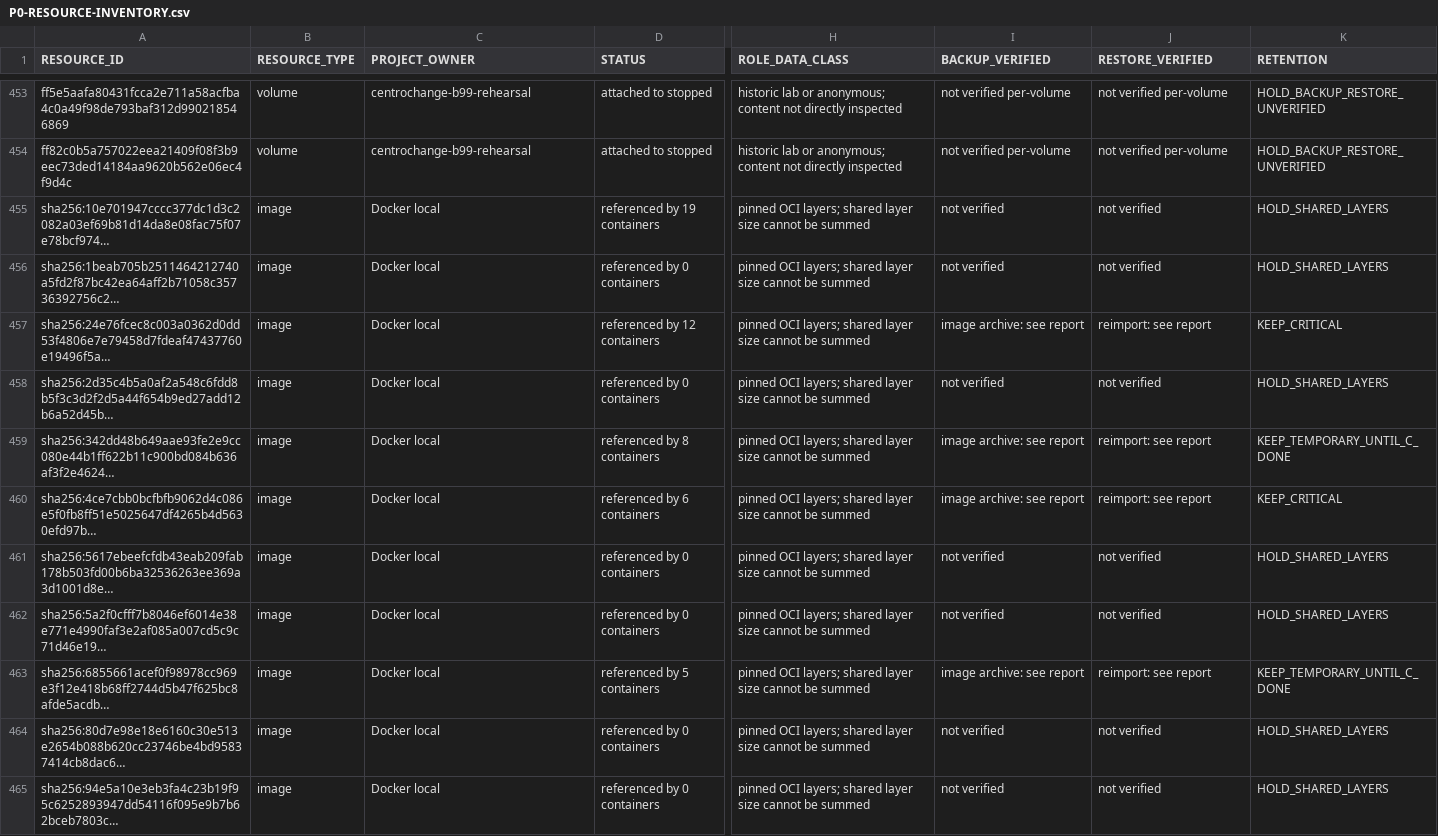
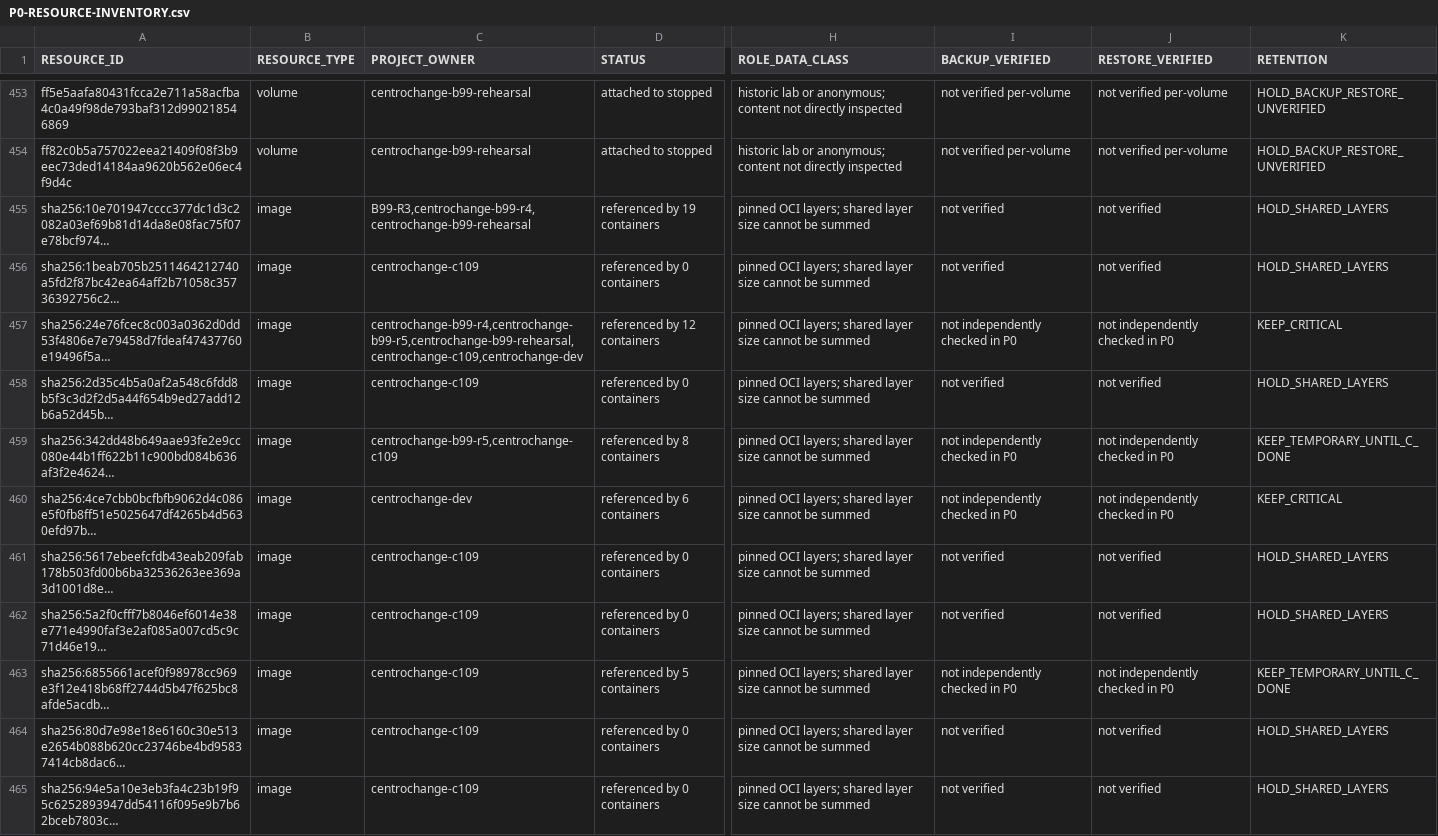
Before and after one commit to 2008hitch-afk/centrochange_core, a CSV file: docs/evidence/mission-c/phase0/P0-RESOURCE-INVENTORY.csv, drawn as a sheet; only a part is shown, gaps mark what is left out; long unchanged cells end in …; the diff covers the shown part only; the diff names each change by its address in the sheet, - before the commit and + after, or states it on an @@ line.

Commit message:
docs(mission-c): identify image owners and verified archive status

```diff
--- a/docs/evidence/mission-c/phase0/P0-RESOURCE-INVENTORY.csv
+++ b/docs/evidence/mission-c/phase0/P0-RESOURCE-INVENTORY.csv
-C455 (PROJECT_OWNER): Docker local
+C455 (PROJECT_OWNER): B99-R3,centrochange-b99-r4,centrochange-b99-rehearsal
-C456 (PROJECT_OWNER): Docker local
+C456 (PROJECT_OWNER): centrochange-c109
-C457 (PROJECT_OWNER): Docker local
+C457 (PROJECT_OWNER): centrochange-b99-r4,centrochange-b99-r5,centrochange-b99-rehearsal,centrochange-c109,centrochange-dev
-I457 (BACKUP_VERIFIED): image archive: see report
+I457 (BACKUP_VERIFIED): not independently checked in P0
-J457 (RESTORE_VERIFIED): reimport: see report
+J457 (RESTORE_VERIFIED): not independently checked in P0
-C458 (PROJECT_OWNER): Docker local
+C458 (PROJECT_OWNER): centrochange-c109
-C459 (PROJECT_OWNER): Docker local
+C459 (PROJECT_OWNER): centrochange-b99-r5,centrochange-c109
-I459:I460 (BACKUP_VERIFIED): image archive: see report
+I459:I460 (BACKUP_VERIFIED): not independently checked in P0
-J459:J460 (RESTORE_VERIFIED): reimport: see report
+J459:J460 (RESTORE_VERIFIED): not independently checked in P0
-C460 (PROJECT_OWNER): Docker local
+C460 (PROJECT_OWNER): centrochange-dev
-C461:C465 (PROJECT_OWNER): Docker local
+C461:C465 (PROJECT_OWNER): centrochange-c109
-I463 (BACKUP_VERIFIED): image archive: see report
+I463 (BACKUP_VERIFIED): not independently checked in P0
-J463 (RESTORE_VERIFIED): reimport: see report
+J463 (RESTORE_VERIFIED): not independently checked in P0
```
Also changed, not shown: 19 edited cells elsewhere in this file.
